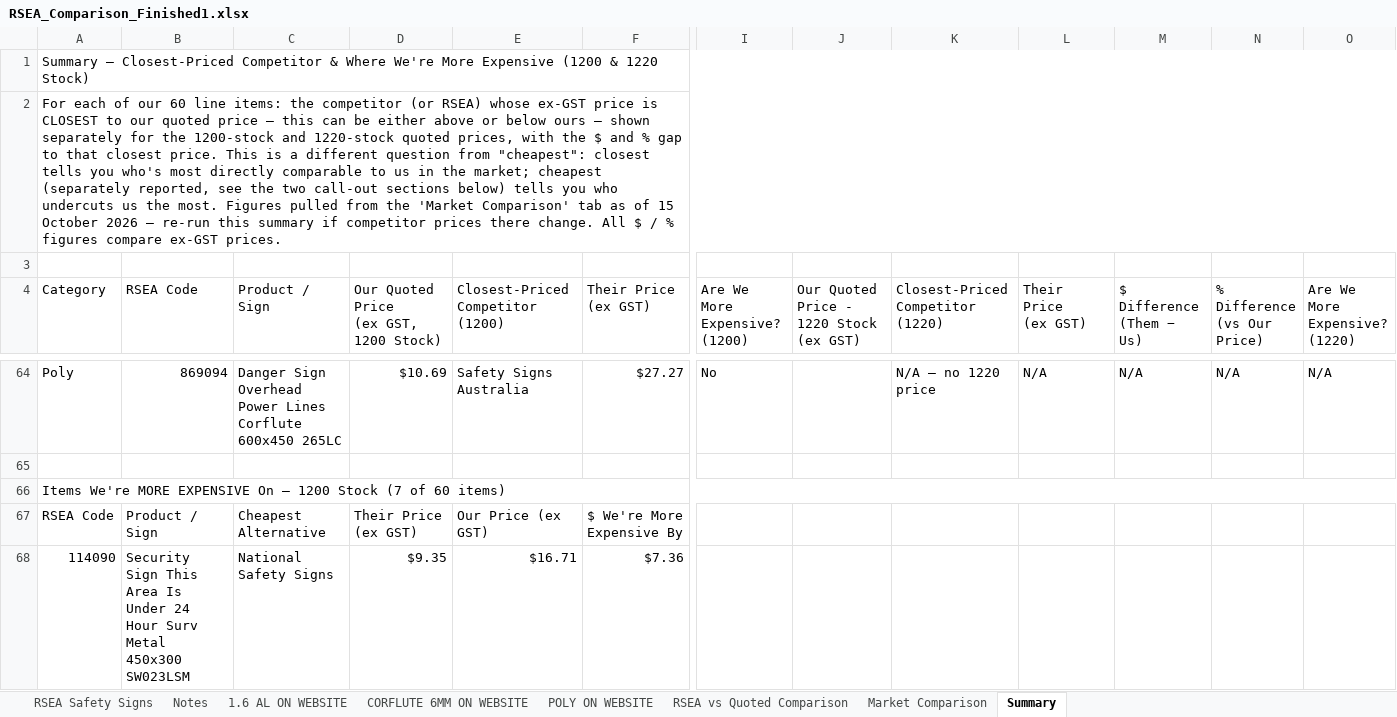
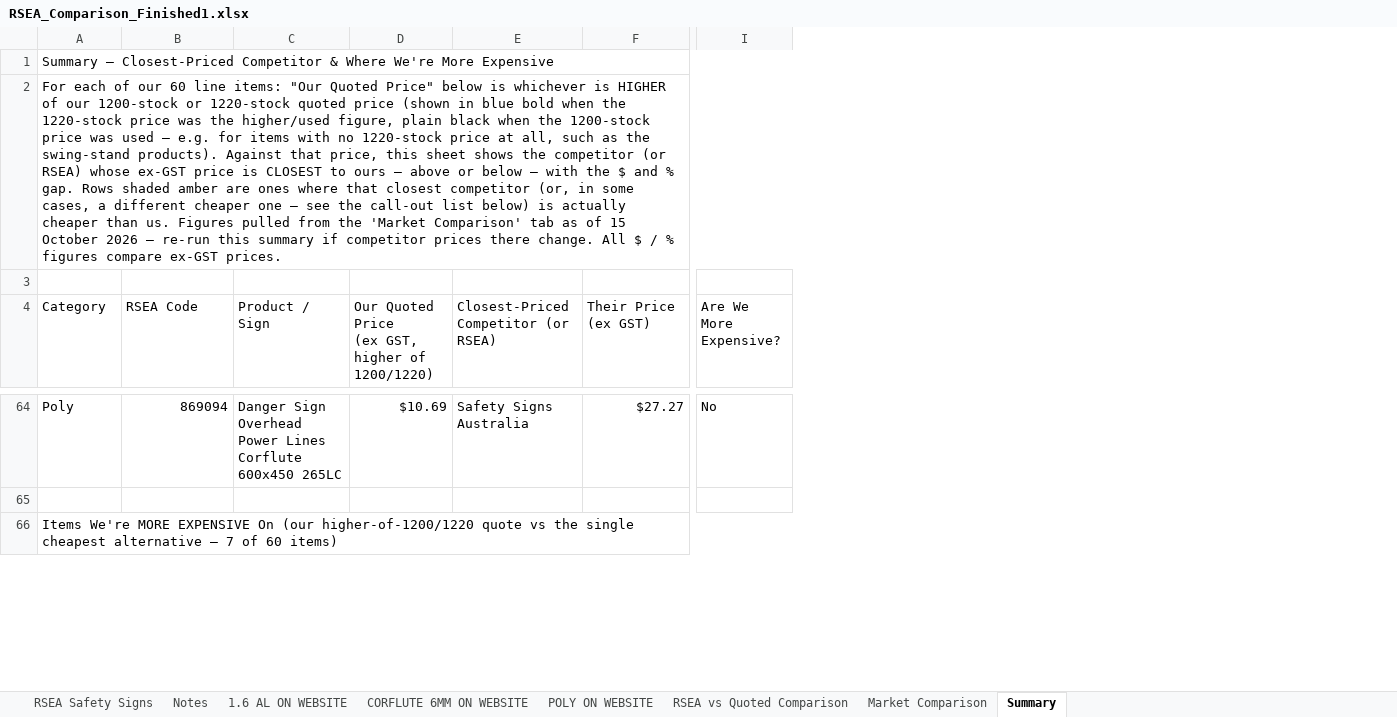
Before and after one commit to jonathansumwork-sketch/calc, an Excel workbook: output/RSEA_Comparison_Finished1.xlsx, sheet Summary, drawn as a sheet; only a part is shown, gaps mark what is left out; values as stored, in another font and other column widths than the file's, no cell formats; rows hold the shown columns only; ↵ is a line break in a cell; the diff covers the shown part only; the diff names each change by its address in the sheet, - before the commit and + after, or states it on an @@ line.

```diff
--- a/output/RSEA_Comparison_Finished1.xlsx (sheet Summary)
+++ b/output/RSEA_Comparison_Finished1.xlsx (sheet Summary)
-column J, row 4: Our Quoted Price - 1220 Stock ↵ (ex GST)
-column K (Closest-Priced Competitor (1220)), row 64: N/A — no 1220 price
-column L (Their Price (ex GST)), row 64: N/A
-column M ($ Difference (Them − Us)), row 64: N/A
-column N (% Difference (vs Our Price)), row 64: N/A
-column O (Are We More Expensive? (1220)), row 64: N/A
-A1 (Category): …More Expensive (1200 & 1220 Stock)
+A1 (Category): …More Expensive
-A2 (Category): …line items: the competitor (or RSEA) whose ex-GST price is CLOSEST to our quoted price — this can be either above or below ours — shown separately for the 1200-stock and 1220-stock quoted prices, with the $ and % gap to that closest price. This is a different question from "cheapest": closest tells you who's most directly comparable to us in the market; cheapest (separately reported, see the two call-out sections below) tells you who undercuts us the most. Figures pulled…
+A2 (Category): …line items: "Our Quoted Price" below is whichever is HIGHER of our 1200-stock or 1220-stock quoted price (shown in blue bold when the 1220-stock price was the higher/used figure, plain black when the 1200-stock price was used — e.g. for items with no 1220-stock price at all, such as the swing-stand products). Against that price, this sheet shows the competitor (or RSEA) whose ex-GST price is CLOSEST to ours — above or below — with the $ and % gap. Rows shaded amber are ones where that closest competitor (or, in some cases, a different cheaper one — see the call-out list below) is actually cheaper than us. Figures pulled…
-D4: Our Quoted Price ↵ (ex GST, 1200 Stock)
+D4: Our Quoted Price ↵ (ex GST, higher of 1200/1220)
-E4: Closest-Priced ↵ Competitor (1200)
+E4: Closest-Priced ↵ Competitor (or RSEA)
-I4: Are We More ↵ Expensive? (1200)
+I4: Are We More ↵ Expensive?
-A66 (Category): …EXPENSIVE On — 1200 Stock (7 of 60…
+A66 (Category): …EXPENSIVE On (our higher-of-1200/1220 quote vs the single cheapest alternative — 7 of 60…
-row 67: RSEA Code | Product / Sign | Cheapest Alternative | Their Price (ex GST) | Our Price (ex GST) | $ We're More Expensive By
-row 68: 114090 | Security Sign This Area Is Under 24 Hour Surv Metal 450x300 SW023LSM | National Safety Signs | $9.35 | $16.71 | $7.36
```
Also changed, not shown: 8 removed rows and 66 edited cells elsewhere in this sheet, cell formats, formulas that keep their value, charts or pictures.
